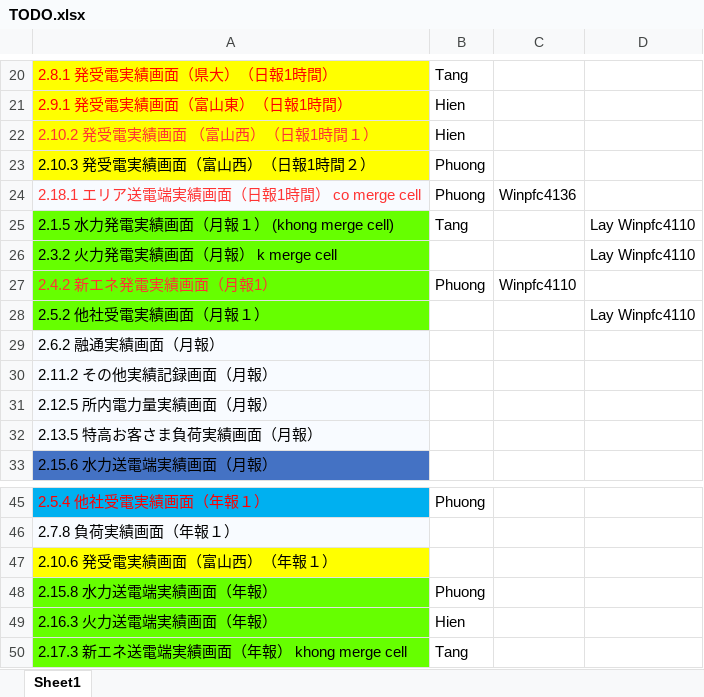
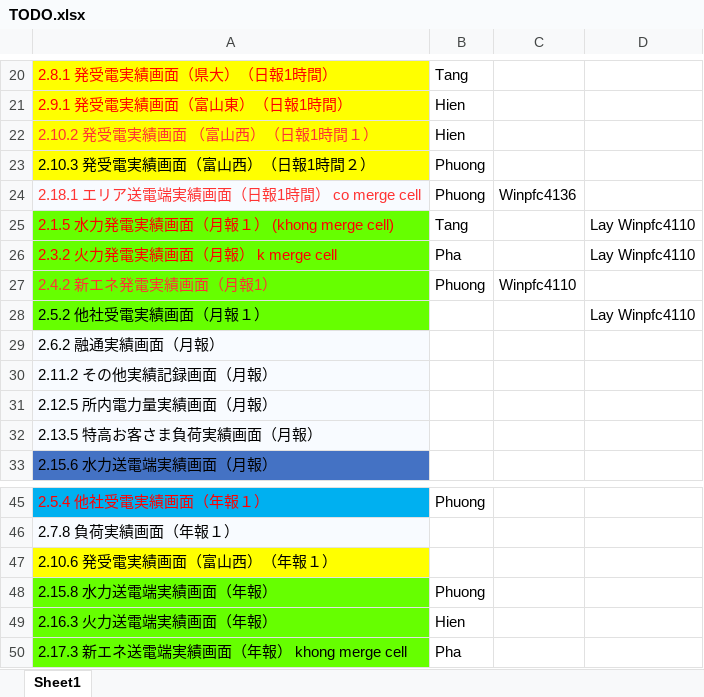
Before and after one commit to phuong-cse-iu/TODOLIST, an Excel workbook: TODO.xlsx, sheet Sheet1, drawn as a sheet; only a part is shown, gaps mark what is left out; values as stored, in another font and other column widths than the file's, no borders; the diff names each change by its address in the sheet, - before the commit and + after, or states it on an @@ line.

Commit message:
Pha, Tang added more screen

```diff
--- a/TODO.xlsx (sheet Sheet1)
+++ b/TODO.xlsx (sheet Sheet1)
-A25:A26 text colour: black
+A25:A26 text colour: #FF0000
-B26: (empty)
+B26: Pha
-B50: Tang
+B50: Pha
```
